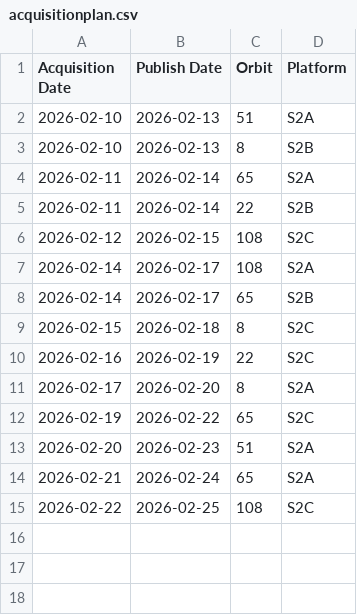
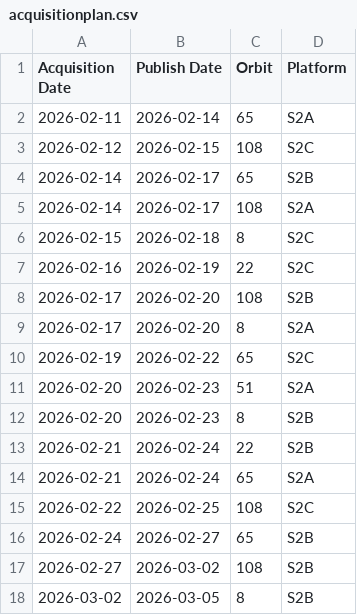
Before and after one commit to davidoesch/Sentinel-2-Acquisition-Plan-Harvesting, a CSV file: acquisitionplan.csv, drawn as a sheet.

Commit message:
acquisitionplan.csv push done

```diff
--- a/acquisitionplan.csv
+++ b/acquisitionplan.csv
@@ -1,11 +1,9 @@
 Acquisition Date,Publish Date,Orbit,Platform
-2026-02-10,2026-02-13,51,S2A
-2026-02-10,2026-02-13,8,S2B
 2026-02-11,2026-02-14,65,S2A
-2026-02-11,2026-02-14,22,S2B
 2026-02-12,2026-02-15,108,S2C
+2026-02-14,2026-02-17,65,S2B
 2026-02-14,2026-02-17,108,S2A
-2026-02-14,2026-02-17,65,S2B
 2026-02-15,2026-02-18,8,S2C
 2026-02-16,2026-02-19,22,S2C
+2026-02-17,2026-02-20,108,S2B
 2026-02-17,2026-02-20,8,S2A
@@ -13,3 +11,8 @@ Acquisition Date,Publish Date,Orbit,Platform
 2026-02-20,2026-02-23,51,S2A
+2026-02-20,2026-02-23,8,S2B
+2026-02-21,2026-02-24,22,S2B
 2026-02-21,2026-02-24,65,S2A
 2026-02-22,2026-02-25,108,S2C
+2026-02-24,2026-02-27,65,S2B
+2026-02-27,2026-03-02,108,S2B
+2026-03-02,2026-03-05,8,S2B
```
